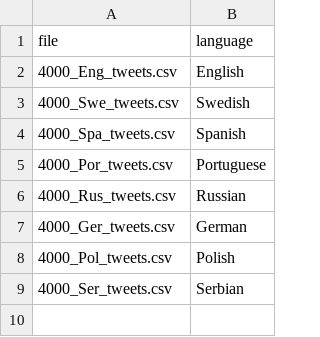
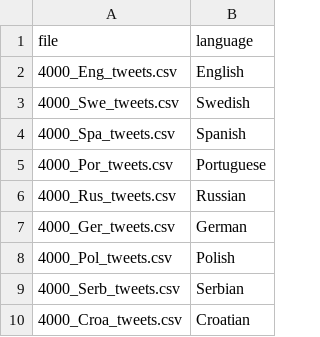
Before and after one commit to annaave/testTweet, a CSV file: LID/4000_data_files_LID.csv, drawn as a sheet.

```diff
--- a/LID/4000_data_files_LID.csv
+++ b/LID/4000_data_files_LID.csv
@@ -8,2 +8,3 @@ file,language
 4000_Pol_tweets.csv,Polish
-4000_Ser_tweets.csv,Serbian
+4000_Serb_tweets.csv,Serbian
+4000_Croa_tweets.csv,Croatian
```
Also changed, not shown: 1 other file.
